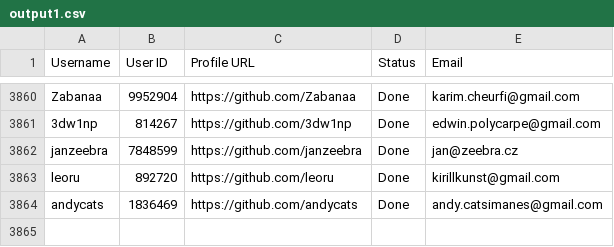
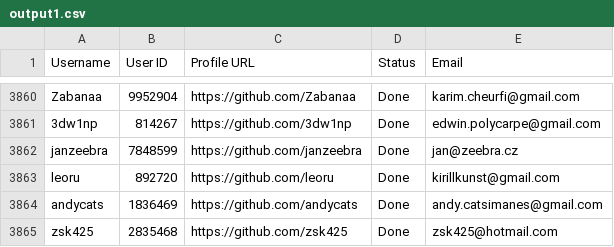
Before and after one commit to PhatDot1/stargeezersAI, a CSV file: output1.csv, drawn as a sheet; only a part is shown, gaps mark what is left out; the diff names each change by its address in the sheet, - before the commit and + after, or states it on an @@ line.

```diff
--- a/output1.csv
+++ b/output1.csv
+row 3865: zsk425 | 2835468 | https://github.com/zsk425 | Done | zsk425@hotmail.com
```
